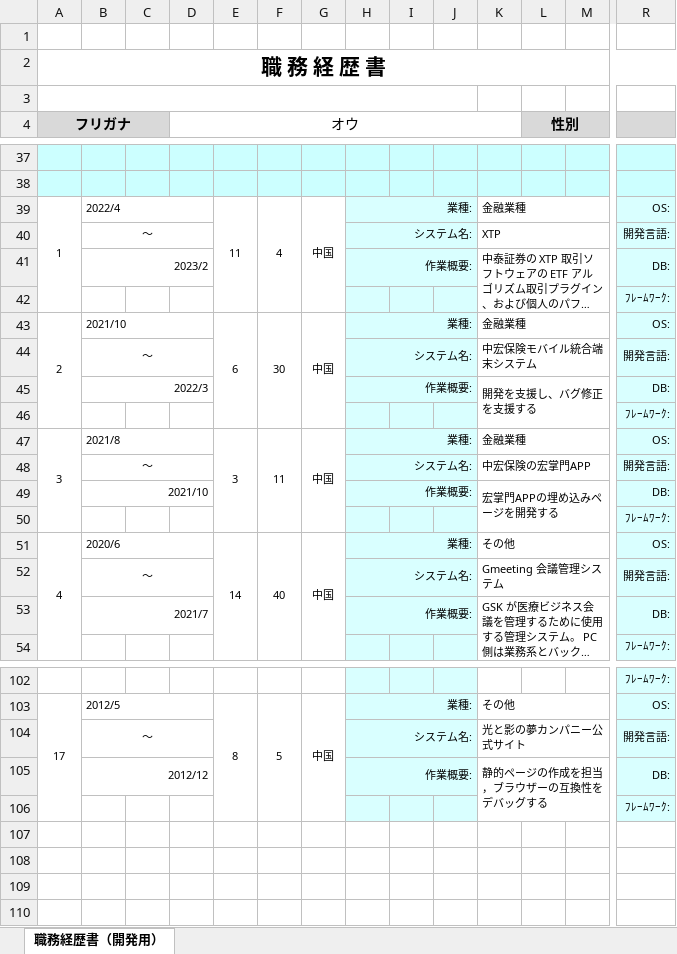
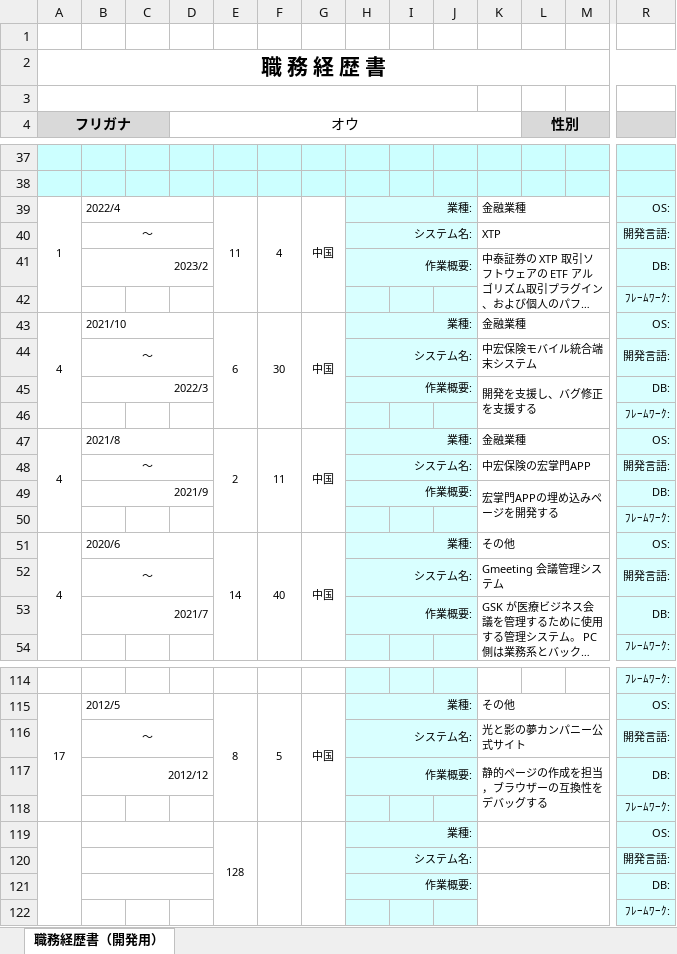
Before and after one commit to spikespiegel5112/resume, an Excel workbook: resume_jp.xlsx, sheet 職務経歴書（開発用）, drawn as a sheet; only a part is shown, gaps mark what is left out; long unchanged cells end in …; values as stored, in another font and other column widths than the file's, no borders; conditional formats not drawn; rows hold the shown columns only; the diff covers the shown part only; the diff names each change by its address in the sheet, - before the commit and + after, or states it on an @@ line.

```diff
--- a/resume_jp.xlsx (sheet 職務経歴書（開発用）)
+++ b/resume_jp.xlsx (sheet 職務経歴書（開発用）)
-A43 (フリガナ): 2
+A43 (フリガナ): 4
-A47 (フリガナ): 3
+A47 (フリガナ): 4
-E47: 3
+E47: 2
-B49: 2021/10
+B49: 2021/9
+row 119:  |  |  |  | 128 |  |  | 業種: |  |  |  |  |  | OS:
+row 120:  |  |  |  |  |  |  | システム名: |  |  |  |  |  | 開発言語:
+row 121:  |  |  |  |  |  |  | 作業概要: |  |  |  |  |  | DB:
+row 122:  |  |  |  |  |  |  |  |  |  |  |  |  | ﾌﾚｰﾑﾜｰｸ:
```
Also changed, not shown: 12 added rows and 18 edited cells elsewhere in this sheet, formulas that keep their value, 3 other files.
